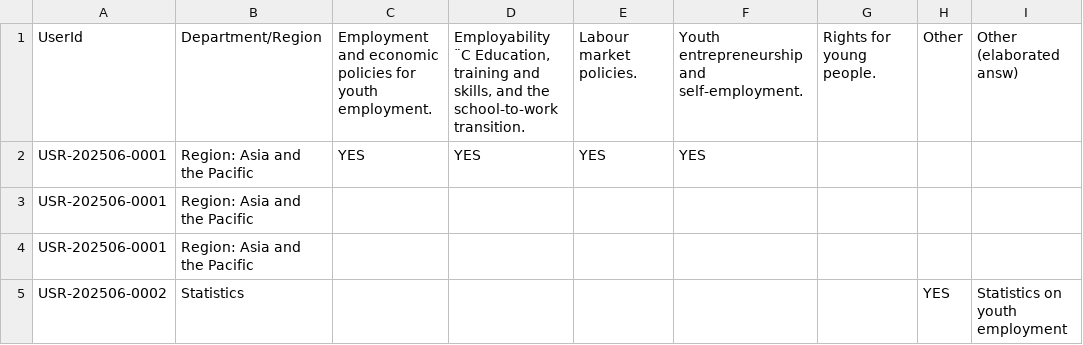
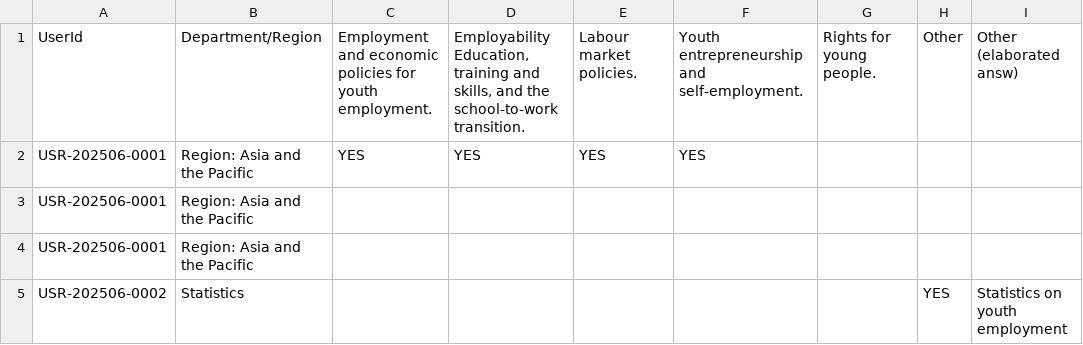
Before and after one commit to 50281Github/YEAP-Dashboard, a CSV file: orignaldata/PART2_base_dataQ4.csv, drawn as a sheet; only a part is shown; the diff names each change by its address in the sheet, - before the commit and + after, or states it on an @@ line.

```diff
--- a/orignaldata/PART2_base_dataQ4.csv
+++ b/orignaldata/PART2_base_dataQ4.csv
-D1: Employability ¨C Education, training…
+D1: Employability Education, training…
```
Also changed, not shown: 2 other files.
